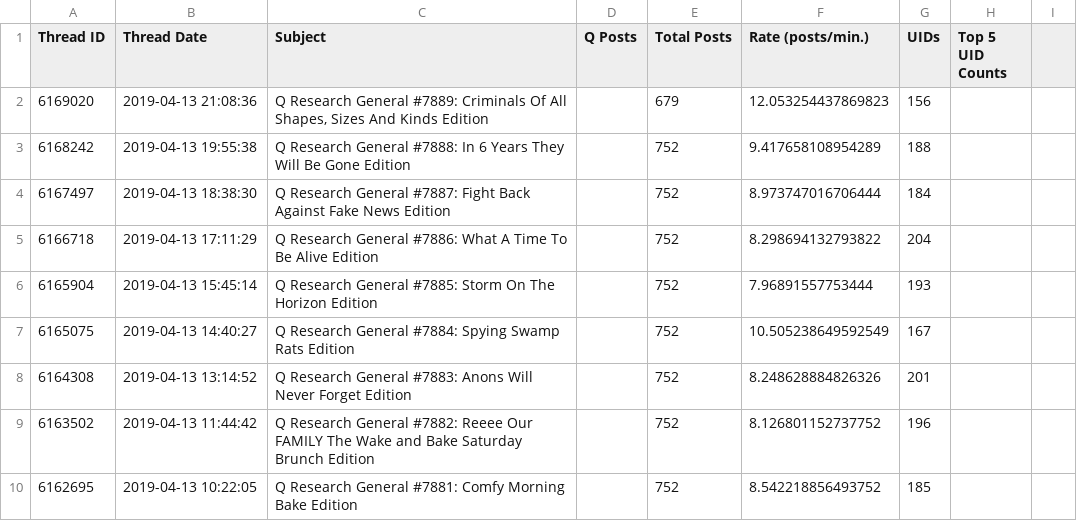
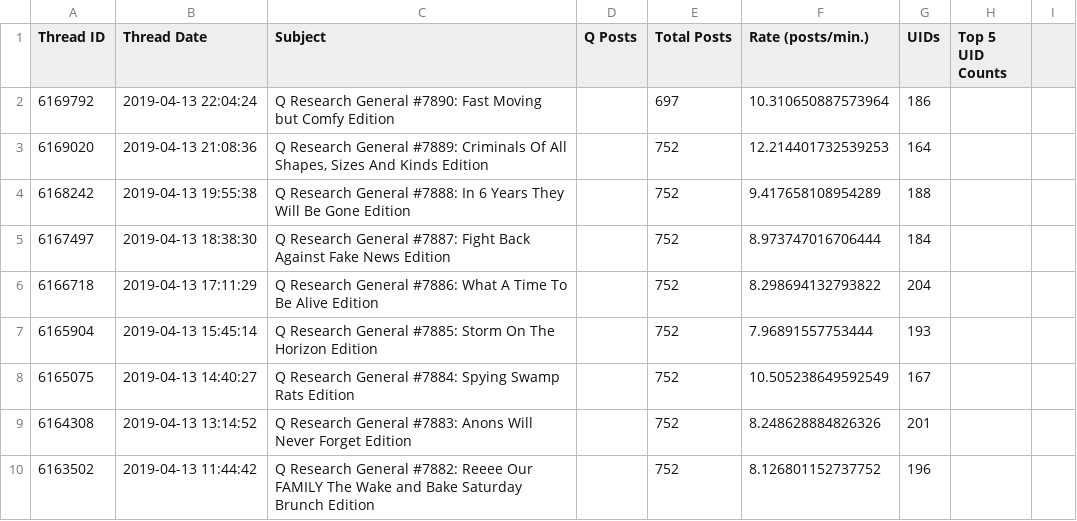
Before and after one commit to linosti/linosti.github.io, a CSV file: qresearch_thread_stats.csv, drawn as a sheet; only a part is shown; the shorter side is filled out with more unchanged rows.

```diff
--- a/qresearch_thread_stats.csv
+++ b/qresearch_thread_stats.csv
@@ -1,3 +1,4 @@
 "Thread ID","Thread Date","Subject","Q Posts","Total Posts","Rate (posts/min.)","UIDs","Top 5 UID Counts"
-6169020,"2019-04-13 21:08:36","Q Research General #7889: Criminals Of All Shapes, Sizes And Kinds Edition",,679,12.053254437869823,156
+6169792,"2019-04-13 22:04:24","Q Research General #7890: Fast Moving but Comfy Edition",,697,10.310650887573964,186
+6169020,"2019-04-13 21:08:36","Q Research General #7889: Criminals Of All Shapes, Sizes And Kinds Edition",,752,12.214401732539253,164
 6168242,"2019-04-13 19:55:38","Q Research General #7888: In 6 Years They Will Be Gone Edition",,752,9.417658108954289,188
```
Also changed, not shown: 1 other file.
